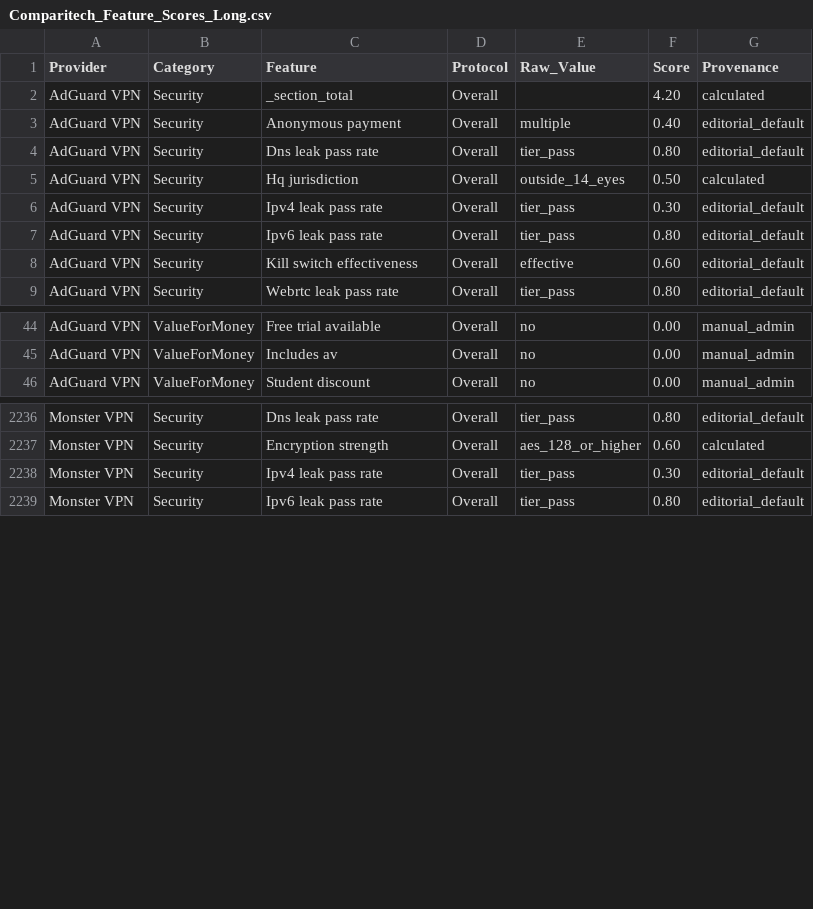
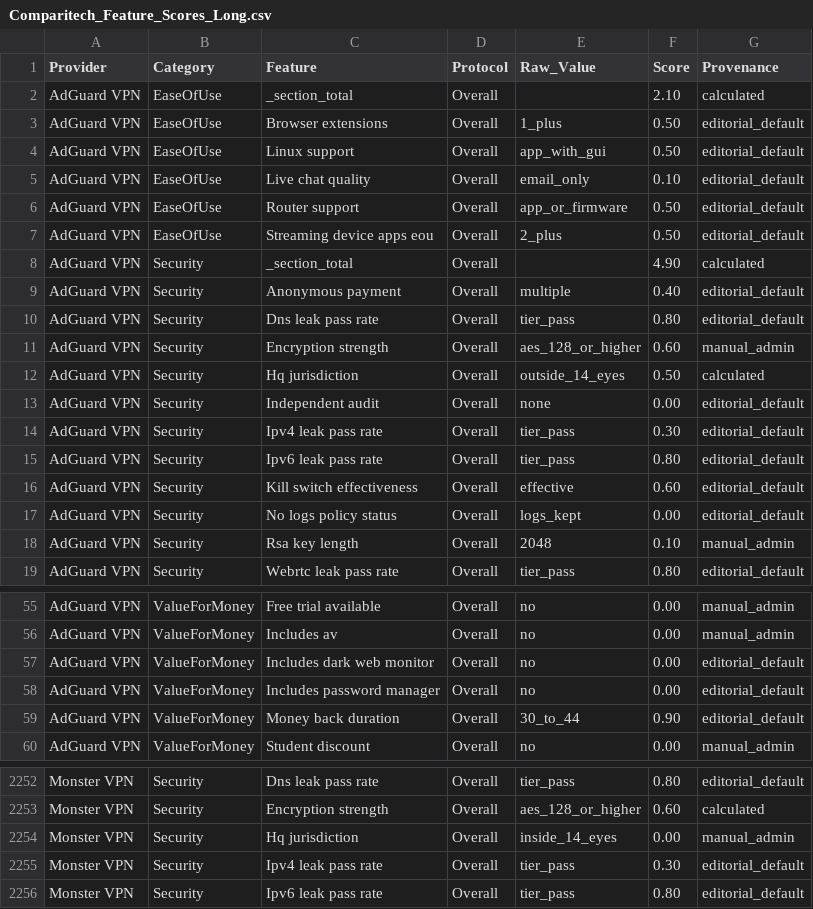
Before and after one commit to SeanMcGrathCT/comparitech-vpn-hub, a CSV file: Comparitech_Feature_Scores_Long.csv, drawn as a sheet; only a part is shown, gaps mark what is left out; the diff covers the shown part only.

Commit message:
data: evidence pack refresh 2026-06-15T13:28:04Z

```diff
--- a/Comparitech_Feature_Scores_Long.csv
+++ b/Comparitech_Feature_Scores_Long.csv
@@ -1,6 +1,14 @@
 Provider,Category,Feature,Protocol,Raw_Value,Score,Provenance
-AdGuard VPN,Security,_section_total,Overall,,4.20,calculated
+AdGuard VPN,EaseOfUse,_section_total,Overall,,2.10,calculated
+AdGuard VPN,EaseOfUse,Browser extensions,Overall,1_plus,0.50,editorial_default
+AdGuard VPN,EaseOfUse,Linux support,Overall,app_with_gui,0.50,editorial_default
+AdGuard VPN,EaseOfUse,Live chat quality,Overall,email_only,0.10,editorial_default
+AdGuard VPN,EaseOfUse,Router support,Overall,app_or_firmware,0.50,editorial_default
+AdGuard VPN,EaseOfUse,Streaming device apps eou,Overall,2_plus,0.50,editorial_default
+AdGuard VPN,Security,_section_total,Overall,,4.90,calculated
 AdGuard VPN,Security,Anonymous payment,Overall,multiple,0.40,editorial_default
 AdGuard VPN,Security,Dns leak pass rate,Overall,tier_pass,0.80,editorial_default
+AdGuard VPN,Security,Encryption strength,Overall,aes_128_or_higher,0.60,manual_admin
 AdGuard VPN,Security,Hq jurisdiction,Overall,outside_14_eyes,0.50,calculated
+AdGuard VPN,Security,Independent audit,Overall,none,0.00,editorial_default
 AdGuard VPN,Security,Ipv4 leak pass rate,Overall,tier_pass,0.30,editorial_default
@@ -8,2 +16,4 @@ AdGuard VPN,Security,Ipv6 leak pass rate,Overall,tier_pass,0.80,editorial_defaul
 AdGuard VPN,Security,Kill switch effectiveness,Overall,effective,0.60,editorial_default
+AdGuard VPN,Security,No logs policy status,Overall,logs_kept,0.00,editorial_default
+AdGuard VPN,Security,Rsa key length,Overall,2048,0.10,manual_admin
 AdGuard VPN,Security,Webrtc leak pass rate,Overall,tier_pass,0.80,editorial_default
@@ -45,2 +56,5 @@ AdGuard VPN,ValueForMoney,Free trial available,Overall,no,0.00,manual_admin
 AdGuard VPN,ValueForMoney,Includes av,Overall,no,0.00,manual_admin
+AdGuard VPN,ValueForMoney,Includes dark web monitor,Overall,no,0.00,editorial_default
+AdGuard VPN,ValueForMoney,Includes password manager,Overall,no,0.00,editorial_default
+AdGuard VPN,ValueForMoney,Money back duration,Overall,30_to_44,0.90,editorial_default
 AdGuard VPN,ValueForMoney,Student discount,Overall,no,0.00,manual_admin
@@ -2237,2 +2253,3 @@ Monster VPN,Security,Dns leak pass rate,Overall,tier_pass,0.80,editorial_default
 Monster VPN,Security,Encryption strength,Overall,aes_128_or_higher,0.60,calculated
+Monster VPN,Security,Hq jurisdiction,Overall,inside_14_eyes,0.00,manual_admin
 Monster VPN,Security,Ipv4 leak pass rate,Overall,tier_pass,0.30,editorial_default
```
Also changed, not shown: 8 added rows and 5 edited cells elsewhere in this file, Comparitech_Raw_Telemetry.csv, use-cases/best-vpn-netflix_scorecard.csv, 2 other files.
